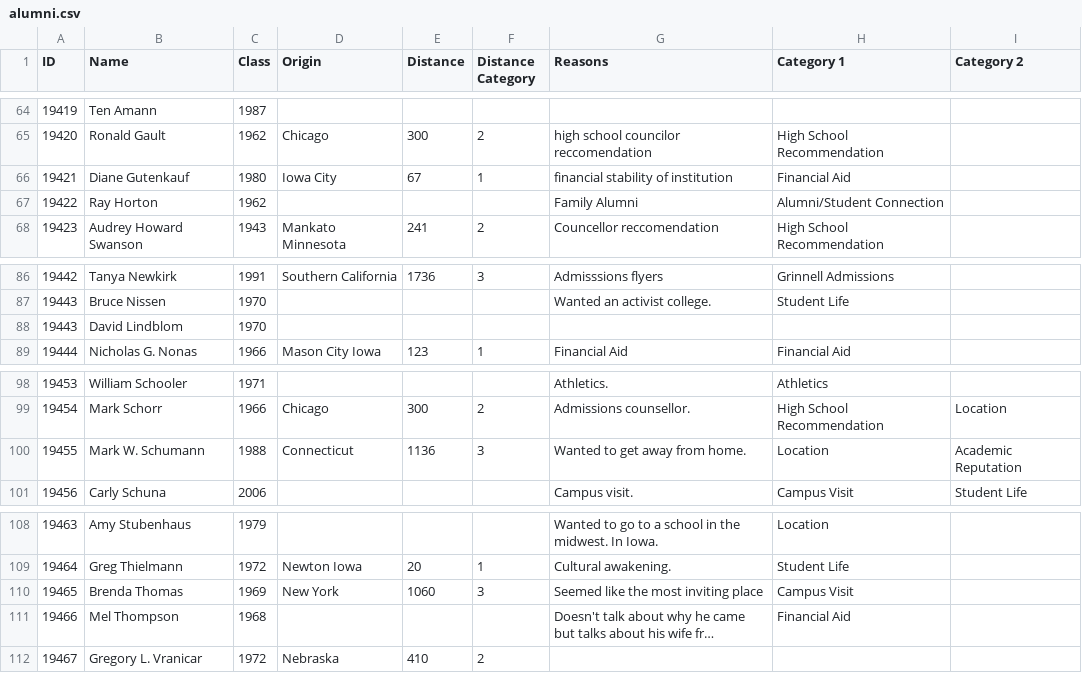
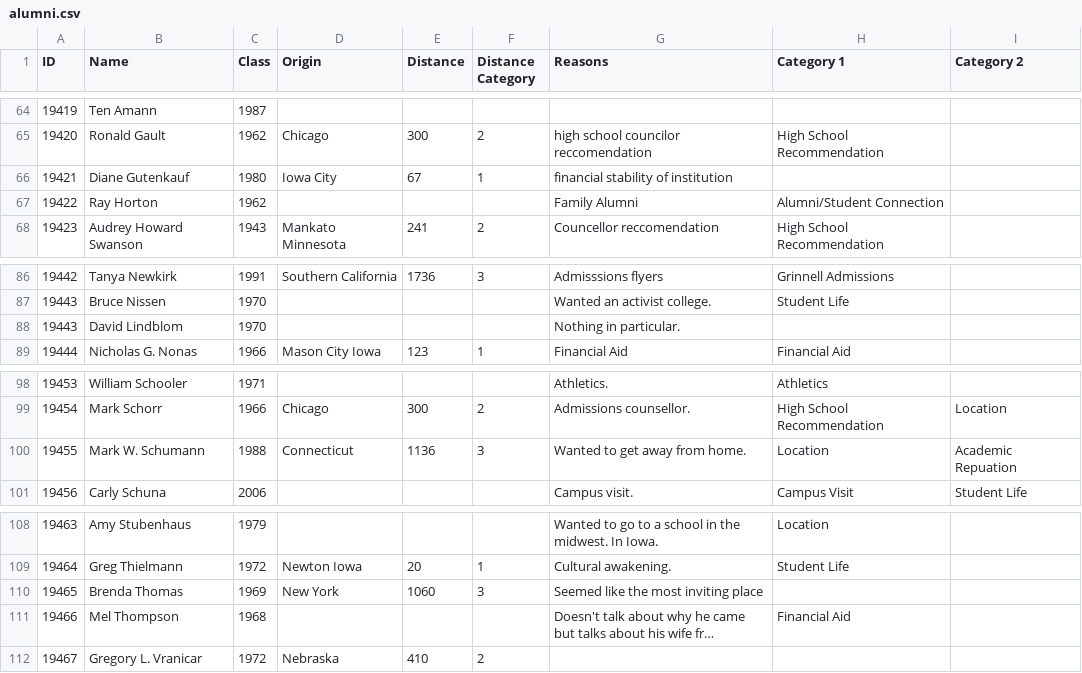
Before and after one commit to philipkiely/why_grinnell_historical, a CSV file: alumni.csv, drawn as a sheet; only a part is shown, gaps mark what is left out; long unchanged cells end in …; the diff covers the shown part only; the diff names each change by its address in the sheet, - before the commit and + after, or states it on an @@ line.

```diff
--- a/alumni.csv
+++ b/alumni.csv
-H66 (Category 1): Financial Aid
+H66 (Category 1): (empty)
-G88 (Reasons): (empty)
+G88 (Reasons): Nothing in particular.
-I100 (Category 2): Academic Reputation
+I100 (Category 2): Academic Repuation
-H110 (Category 1): Campus Visit
+H110 (Category 1): (empty)
```
Also changed, not shown: 18 edited cells elsewhere in this file, 2 other files.
